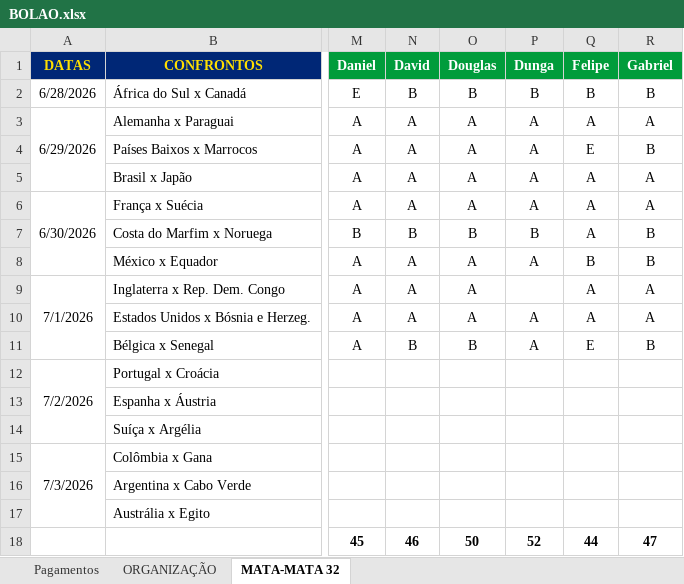
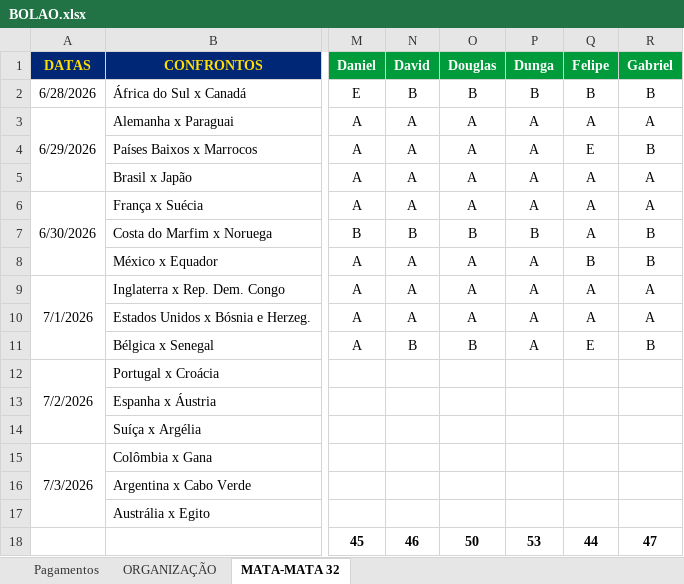
Before and after one commit to ChristianBranco/BolaoCopa, an Excel workbook: BOLAO.xlsx, sheet MATA-MATA 32, drawn as a sheet; only a part is shown, gaps mark what is left out; values as stored, in another font and other column widths than the file's, no borders; conditional formats not drawn; the diff names each change by its address in the sheet, - before the commit and + after, or states it on an @@ line.

Commit message:
Update BOLAO.xlsx

```diff
--- a/BOLAO.xlsx (sheet MATA-MATA 32)
+++ b/BOLAO.xlsx (sheet MATA-MATA 32)
-P9 (Dunga): (empty)
+P9 (Dunga): A
-P18 (Dunga): 52
+P18 (Dunga): 53
```
